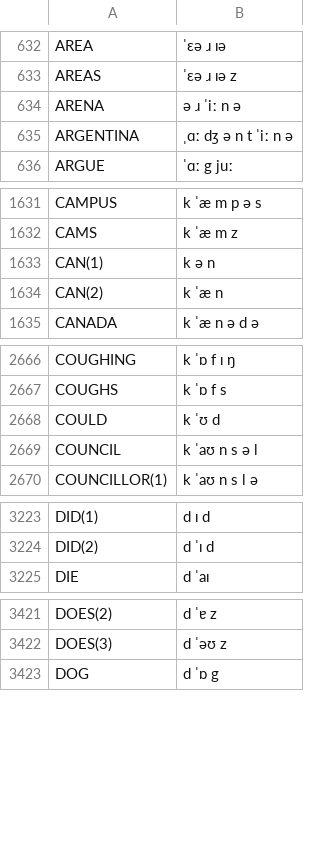
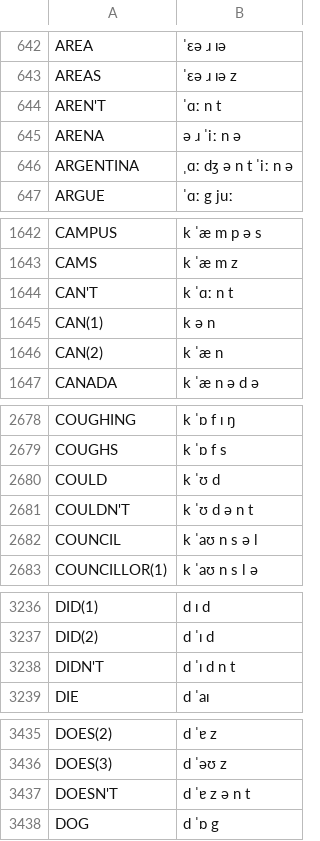
Before and after one commit to JoseLlarena/Britfone, a CSV file: britfone.0.1.0.main.csv, drawn as a sheet; only a part is shown, gaps mark what is left out; the diff covers the shown part only; the diff names each change by its address in the sheet, - before the commit and + after, or states it on an @@ line.

```diff
--- a/britfone.0.1.0.main.csv
+++ b/britfone.0.1.0.main.csv
+row 644: AREN'T | ˈɑː n t
+row 1644: CAN'T | k ˈɑː n t
+row 2681: COULDN'T | k ˈʊ d ə n t
+row 3238: DIDN'T | d ˈɪ d n t
+row 3437: DOESN'T | d ˈɐ z ə n t
```
Also changed, not shown: 28 added rows, 1 moved row and 1 edited cell elsewhere in this file, 1 other file.
